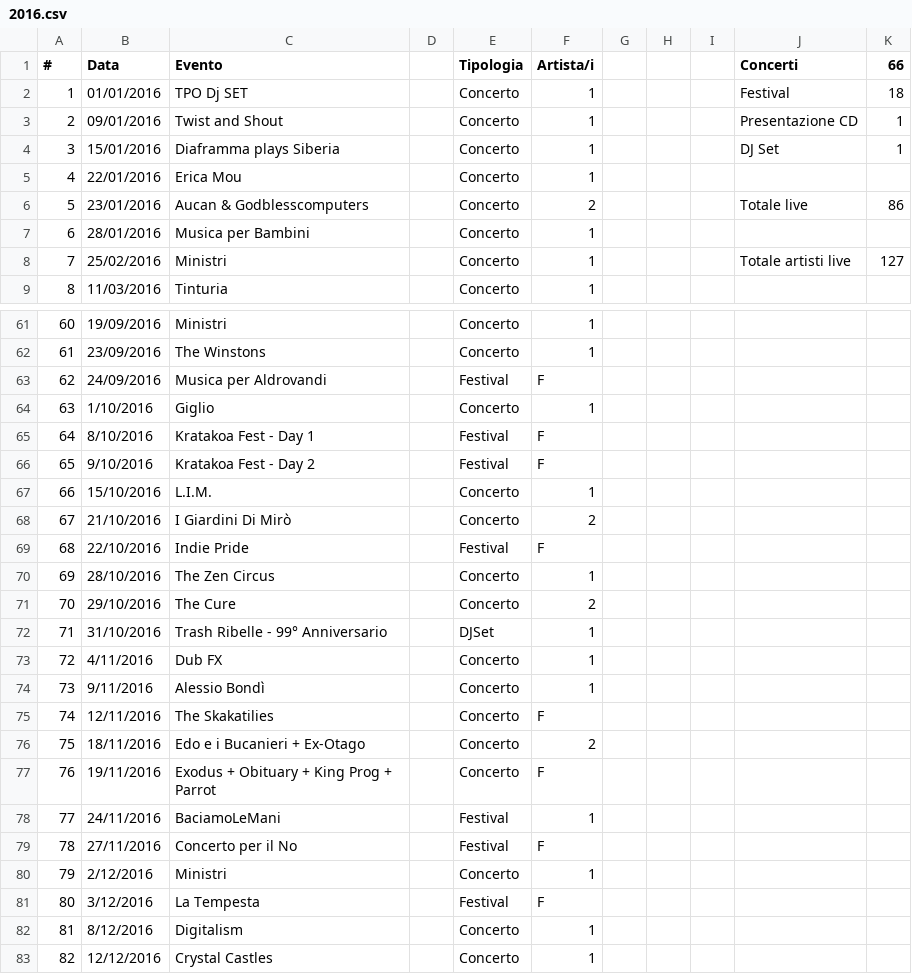
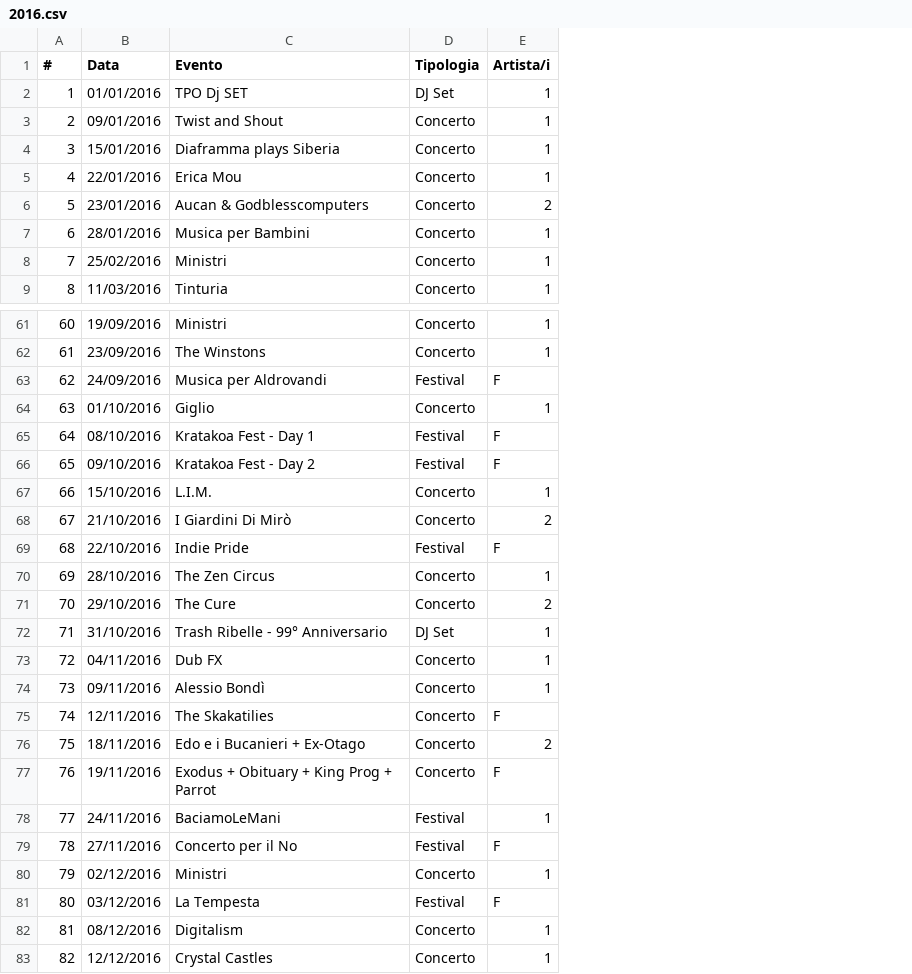
Before and after one commit to fabioviggiano/musica, a CSV file: concerti/2016.csv, drawn as a sheet; only a part is shown, gaps mark what is left out; removed rows and columns are numbered as before the commit, all else as after; the diff names each change by its address in the sheet, - before the commit and + after, or states it on an @@ line.

Commit message:
Update 2016.csv

```diff
--- a/concerti/2016.csv
+++ b/concerti/2016.csv
-column D, empty
-column G, empty
-column H, empty
-column I, empty
-column J (Concerti), rows 2-8: Festival | Presentazione CD | DJ Set |  | Totale live |  | Totale artisti live
-column K (66), rows 2-8: 18 | 1 | 1 |  | 86 |  | 127
-D2 (Tipologia): Concerto
+D2 (Tipologia): DJ Set
-B64 (Data): 1/10/2016
+B64 (Data): 01/10/2016
-B65 (Data): 8/10/2016
+B65 (Data): 08/10/2016
-B66 (Data): 9/10/2016
+B66 (Data): 09/10/2016
-D72 (Tipologia): DJSet
+D72 (Tipologia): DJ Set
-B73 (Data): 4/11/2016
+B73 (Data): 04/11/2016
-B74 (Data): 9/11/2016
+B74 (Data): 09/11/2016
-B80 (Data): 2/12/2016
+B80 (Data): 02/12/2016
-B81 (Data): 3/12/2016
+B81 (Data): 03/12/2016
-B82 (Data): 8/12/2016
+B82 (Data): 08/12/2016
```
